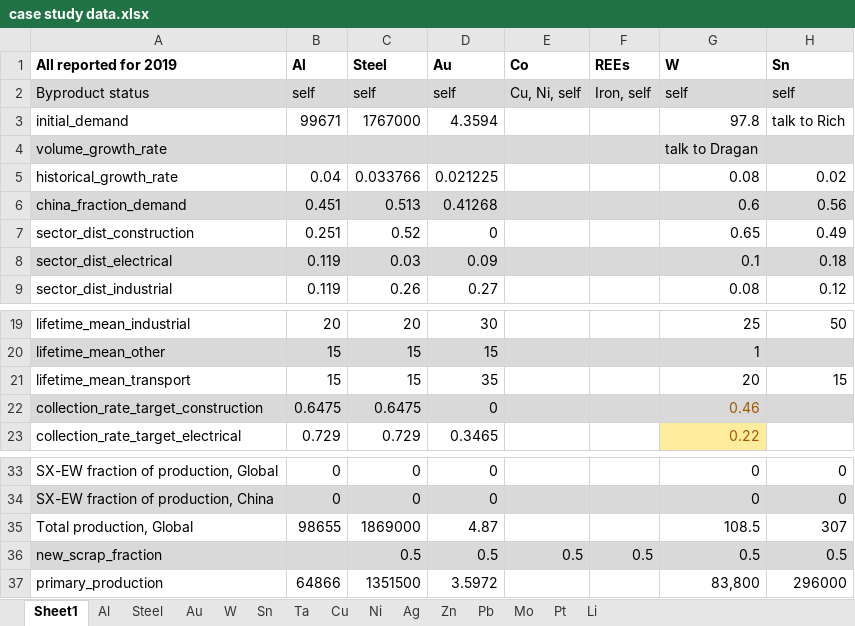
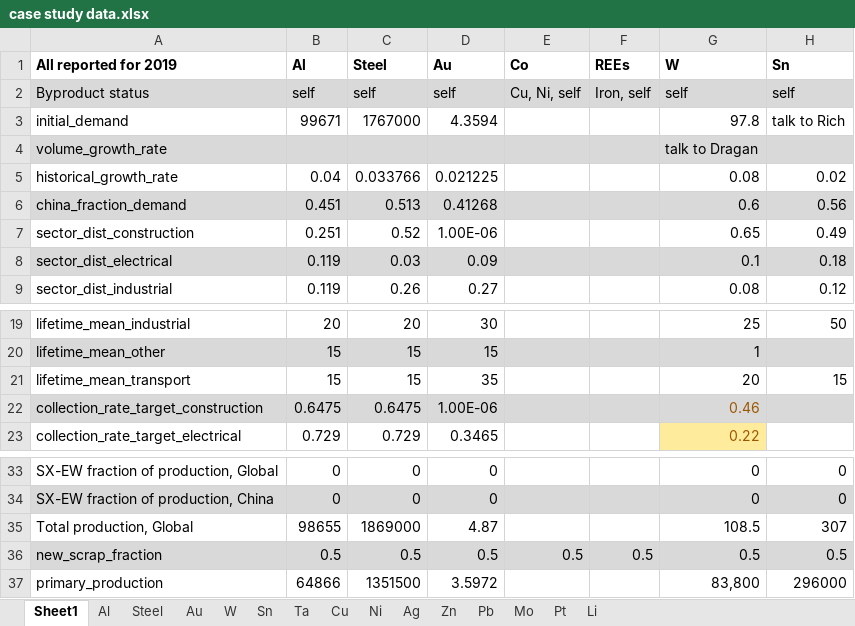
Before and after one commit to johnryt/GLOMBO, an Excel workbook: data/case study data.xlsx, sheet Sheet1, drawn as a sheet; only a part is shown, gaps mark what is left out; values as stored, in another font and other column widths than the file's, no borders; the diff names each change by its address in the sheet, - before the commit and + after, or states it on an @@ line.

Commit message:
More bug fixes
If any case study data columns were empty but had the column header, it was taking those nan values and trying to put them places. That has been addressed. There may have been additional issues in refining that were fixed in identifying that as the root of this error, but they might not have ever actually been relevant, woops

```diff
--- a/data/case study data.xlsx (sheet Sheet1)
+++ b/data/case study data.xlsx (sheet Sheet1)
-D7 (Au): 0
+D7 (Au): 1.00E-06
-D22 (Au): 0
+D22 (Au): 1.00E-06
-B36 (Al): (empty)
+B36 (Al): 0.5
```
Also changed, not shown: 2 other files.
